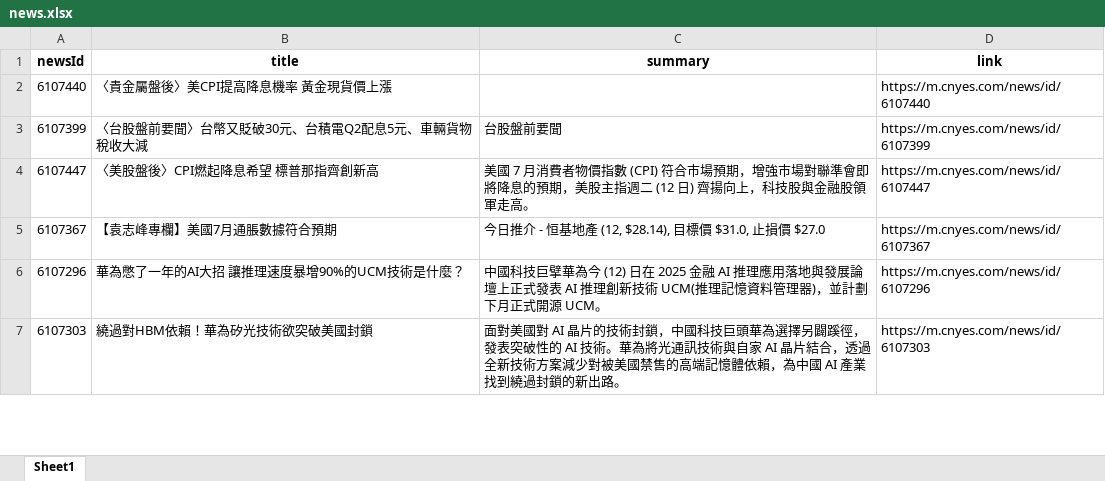
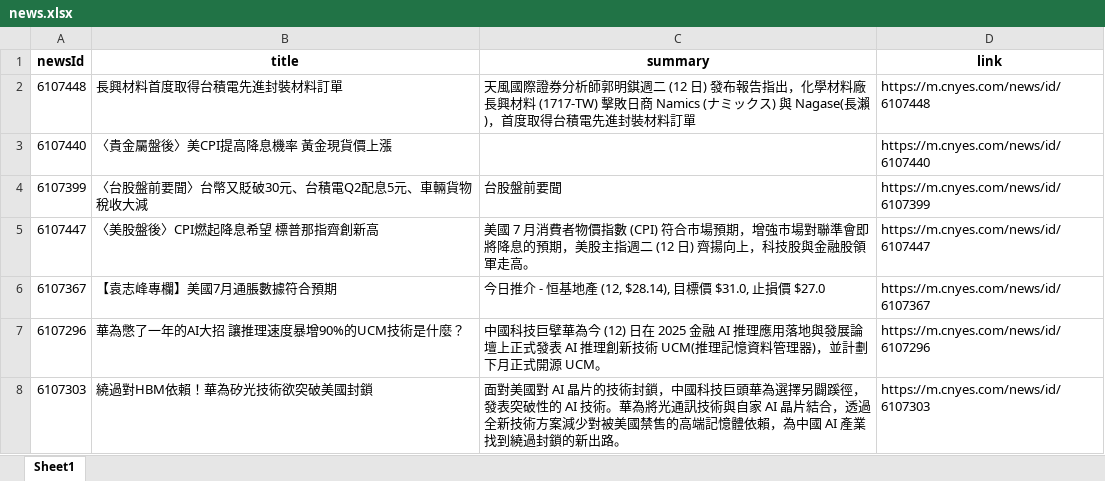
Before and after one commit to Joy0130/Github_Actions, an Excel workbook: news.xlsx, sheet Sheet1, drawn as a sheet; only a part is shown; values as stored, in another font and other column widths than the file's, no borders; the diff names each change by its address in the sheet, - before the commit and + after, or states it on an @@ line.

Commit message:
Update news data

```diff
--- a/news.xlsx (sheet Sheet1)
+++ b/news.xlsx (sheet Sheet1)
+row 2: 6107448 | 長興材料首度取得台積電先進封裝材料訂單 | 天風國際證券分析師郭明錤週二 (12 日) 發布報告指出，化學材料廠長興材料 (1717-TW) 擊敗日商 Namics (ナミックス) 與 Nagase(長瀨)，首度取得台積電先進封裝材料訂單 | https://m.cnyes.com/news/id/6107448
```
Also changed, not shown: 1 other file.
